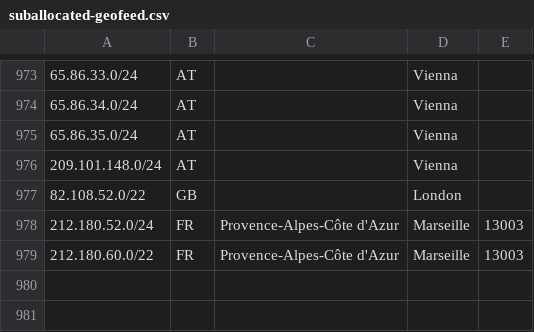
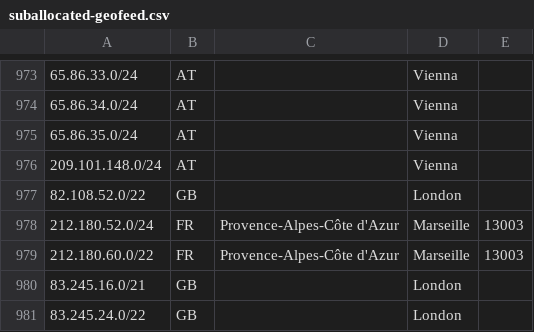
Before and after one commit to code200noc/code200noc.github.io, a CSV file: suballocated-geofeed.csv, drawn as a sheet; only a part is shown, gaps mark what is left out; the diff names each change by its address in the sheet, - before the commit and + after, or states it on an @@ line.

Commit message:
Update suballocated-geofeed.csv

```diff
--- a/suballocated-geofeed.csv
+++ b/suballocated-geofeed.csv
+row 980: 83.245.16.0/21 | GB |  | London
+row 981: 83.245.24.0/22 | GB |  | London
```
